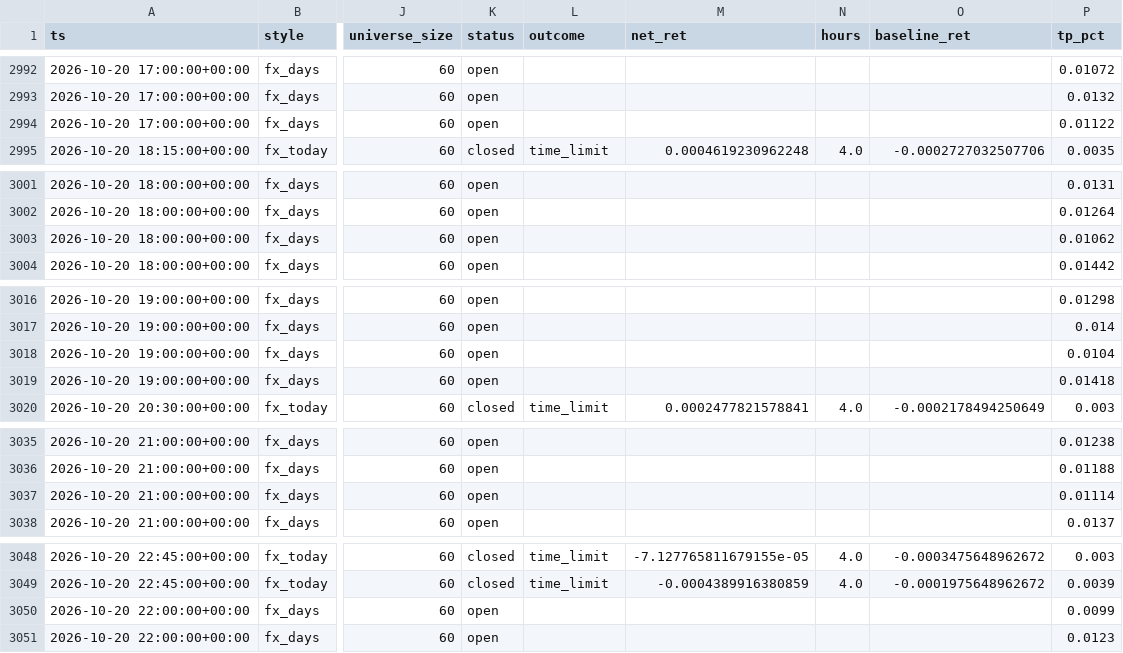
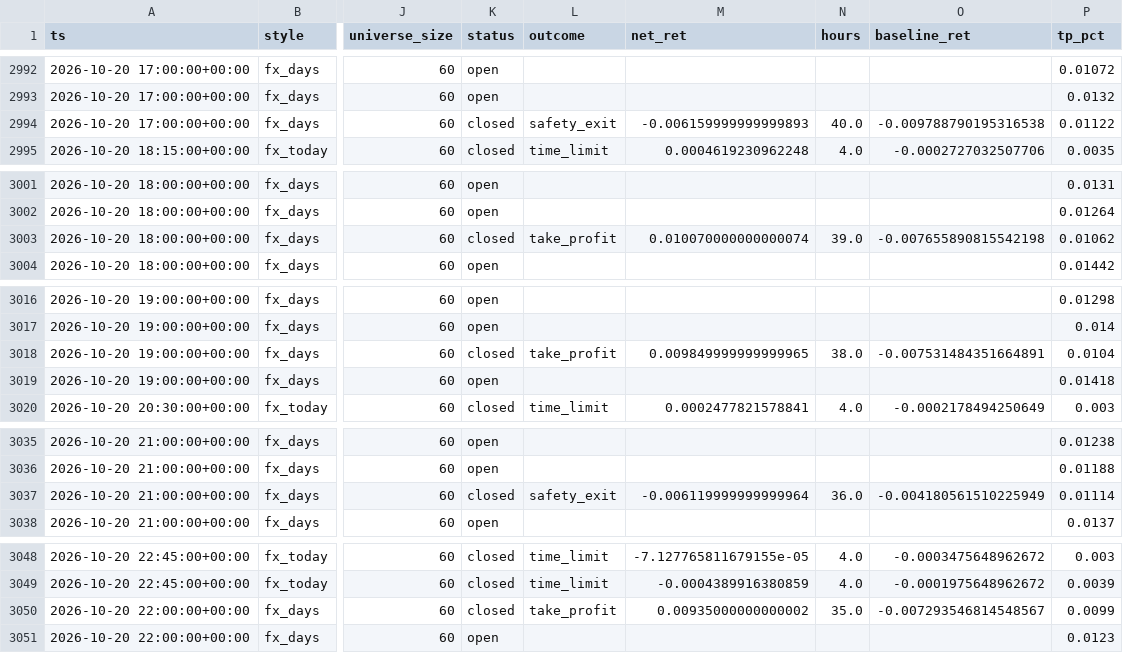
Before and after one commit to ljmacdonald/mempool-omega, a CSV file: state/fx/history.csv, drawn as a sheet; only a part is shown, gaps mark what is left out; the diff covers the shown part only; the diff names each change by its address in the sheet, - before the commit and + after, or states it on an @@ line.

```diff
--- a/state/fx/history.csv
+++ b/state/fx/history.csv
-K2994 (status): open
+K2994 (status): closed
-L2994 (outcome): (empty)
+L2994 (outcome): safety_exit
-M2994 (net_ret): (empty)
+M2994 (net_ret): -0.006159999999999893
-N2994 (hours): (empty)
+N2994 (hours): 40.0
-O2994 (baseline_ret): (empty)
+O2994 (baseline_ret): -0.009788790195316538
-K3003 (status): open
+K3003 (status): closed
-L3003 (outcome): (empty)
+L3003 (outcome): take_profit
-M3003 (net_ret): (empty)
+M3003 (net_ret): 0.010070000000000074
-N3003 (hours): (empty)
+N3003 (hours): 39.0
-O3003 (baseline_ret): (empty)
+O3003 (baseline_ret): -0.007655890815542198
-K3018 (status): open
+K3018 (status): closed
-L3018 (outcome): (empty)
+L3018 (outcome): take_profit
-M3018 (net_ret): (empty)
+M3018 (net_ret): 0.009849999999999965
-N3018 (hours): (empty)
+N3018 (hours): 38.0
-O3018 (baseline_ret): (empty)
+O3018 (baseline_ret): -0.007531484351664891
-K3037 (status): open
+K3037 (status): closed
-L3037 (outcome): (empty)
+L3037 (outcome): safety_exit
-M3037 (net_ret): (empty)
+M3037 (net_ret): -0.006119999999999964
-N3037 (hours): (empty)
+N3037 (hours): 36.0
-O3037 (baseline_ret): (empty)
+O3037 (baseline_ret): -0.004180561510225949
-K3050 (status): open
+K3050 (status): closed
-L3050 (outcome): (empty)
+L3050 (outcome): take_profit
-M3050 (net_ret): (empty)
+M3050 (net_ret): 0.00935000000000002
-N3050 (hours): (empty)
+N3050 (hours): 35.0
-O3050 (baseline_ret): (empty)
+O3050 (baseline_ret): -0.007293546814548567
```
Also changed, not shown: 5 added rows and 80 edited cells elsewhere in this file, 2 other files.
